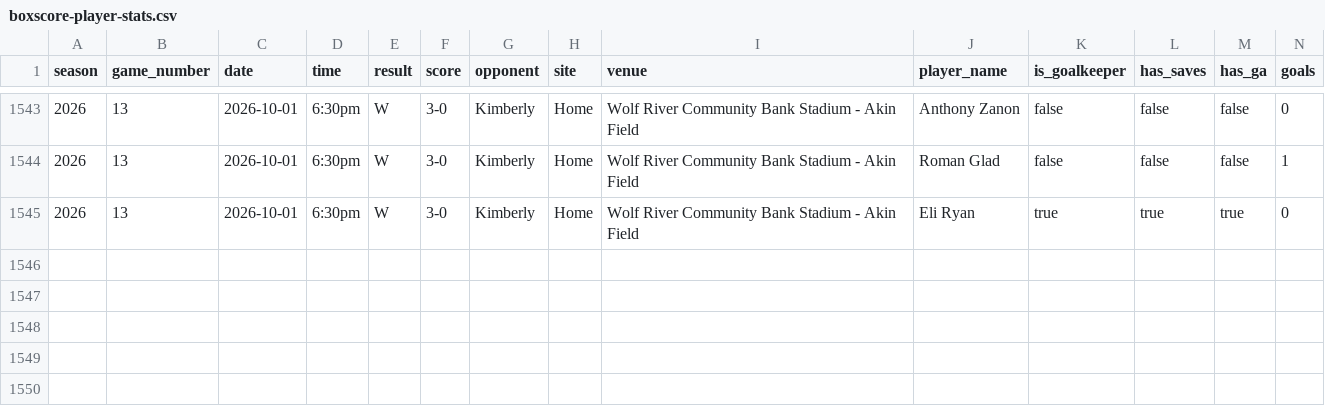
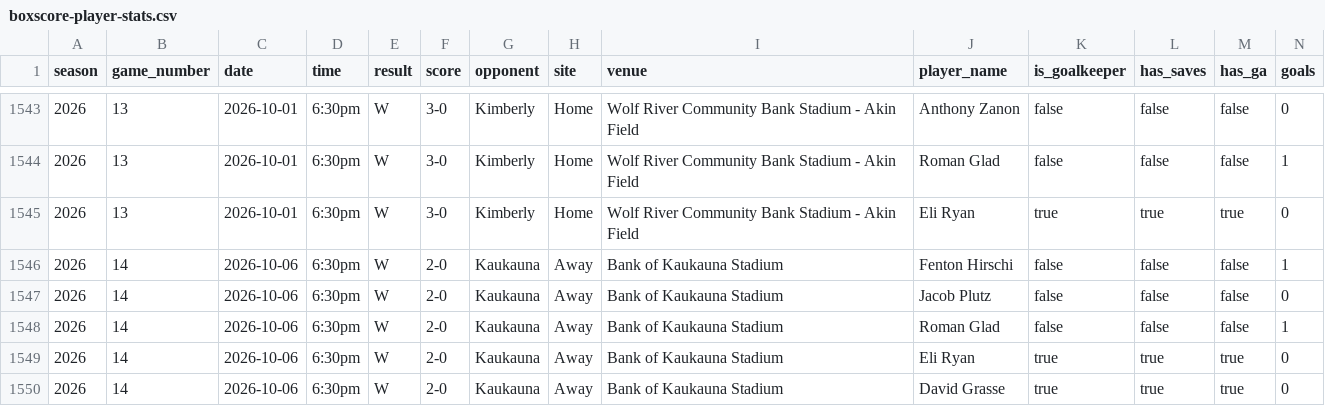
Before and after one commit to pithed2/hortonvilleSoccerHistory, a CSV file: public/data/boxscore-player-stats.csv, drawn as a sheet; only a part is shown, gaps mark what is left out; rows hold the shown columns only; the diff names each change by its address in the sheet, - before the commit and + after, or states it on an @@ line.

```diff
--- a/public/data/boxscore-player-stats.csv
+++ b/public/data/boxscore-player-stats.csv
+row 1546: 2026 | 14 | 2026-10-06 | 6:30pm | W | 2-0 | Kaukauna | Away | Bank of Kaukauna Stadium | Fenton Hirschi | false | false | false | 1
+row 1547: 2026 | 14 | 2026-10-06 | 6:30pm | W | 2-0 | Kaukauna | Away | Bank of Kaukauna Stadium | Jacob Plutz | false | false | false | 0
+row 1548: 2026 | 14 | 2026-10-06 | 6:30pm | W | 2-0 | Kaukauna | Away | Bank of Kaukauna Stadium | Roman Glad | false | false | false | 1
+row 1549: 2026 | 14 | 2026-10-06 | 6:30pm | W | 2-0 | Kaukauna | Away | Bank of Kaukauna Stadium | Eli Ryan | true | true | true | 0
+row 1550: 2026 | 14 | 2026-10-06 | 6:30pm | W | 2-0 | Kaukauna | Away | Bank of Kaukauna Stadium | David Grasse | true | true | true | 0
```
Also changed, not shown: public/data/games.csv, public/data/games_2026.csv, 37 other files.
